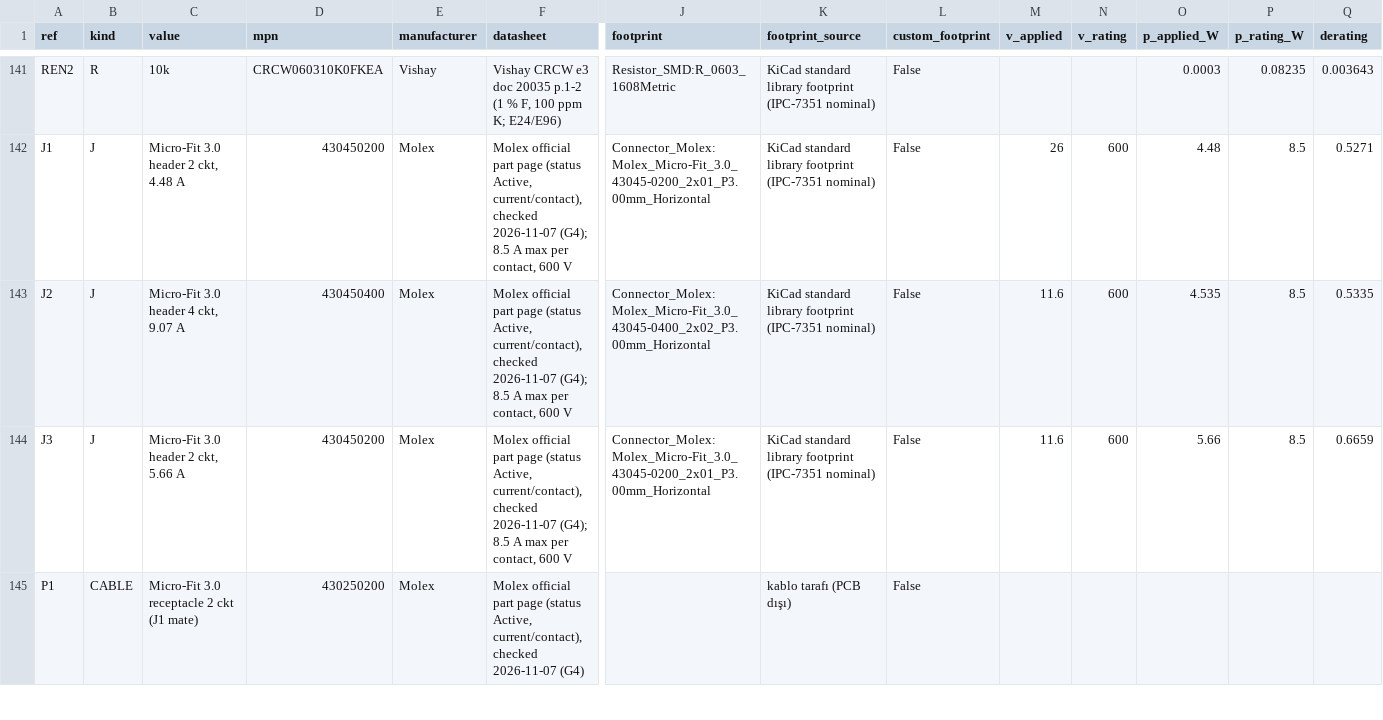
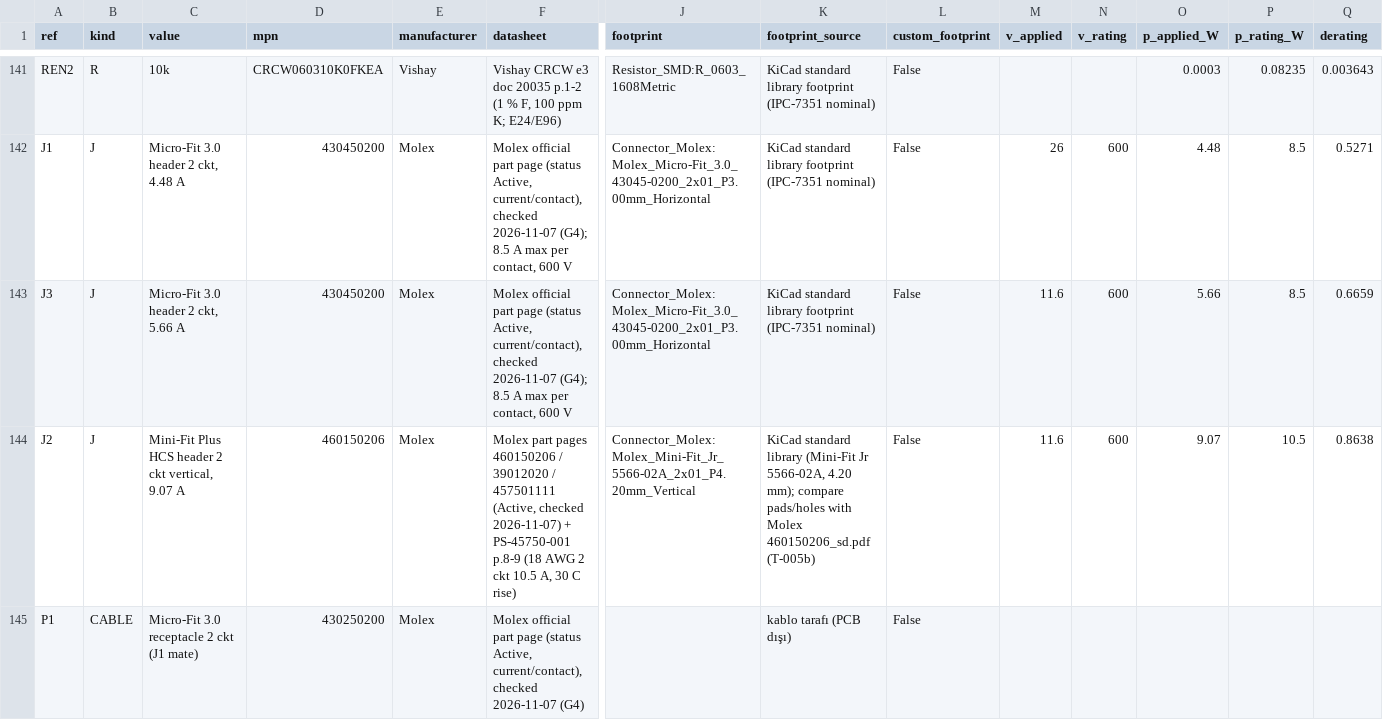
Before and after one commit to siimsek/PDU, a CSV file: design/bom-v2.csv, drawn as a sheet; only a part is shown, gaps mark what is left out; removed rows and columns are numbered as before the commit, all else as after; rows hold the shown columns only; the diff covers the shown part only; the diff names each change by its address in the sheet, - before the commit and + after, or states it on an @@ line.

```diff
--- a/design/bom-v2.csv
+++ b/design/bom-v2.csv
-row 143: J2 | J | Micro-Fit 3.0 header 4 ckt, 9.07 A | 430450400 | Molex | Molex official part page (status Active, current/contact), checked 2026-11-07 (G4); 8.5 A max per contact, 600 V | Connector_Molex:Molex_Micro-Fit_3.0_43045-0400_2x02_P3.00mm_Horizontal | KiCad standard library footprint (IPC-7351 nominal) | False | 11.6 | 600 | 4.535 | 8.5 | 0.5335
+row 144: J2 | J | Mini-Fit Plus HCS header 2 ckt vertical, 9.07 A | 460150206 | Molex | Molex part pages 460150206 / 39012020 / 457501111 (Active, checked 2026-11-07) + PS-45750-001 p.8-9 (18 AWG 2 ckt 10.5 A, 30 C rise) | Connector_Molex:Molex_Mini-Fit_Jr_5566-02A_2x01_P4.20mm_Vertical | KiCad standard library (Mini-Fit Jr 5566-02A, 4.20 mm); compare pads/holes with Molex 460150206_sd.pdf (T-005b) | False | 11.6 | 600 | 9.07 | 10.5 | 0.8638
```
Also changed, not shown: 1 added row and 3 edited cells elsewhere in this file, design/footprint-map.csv, 18 other files.
